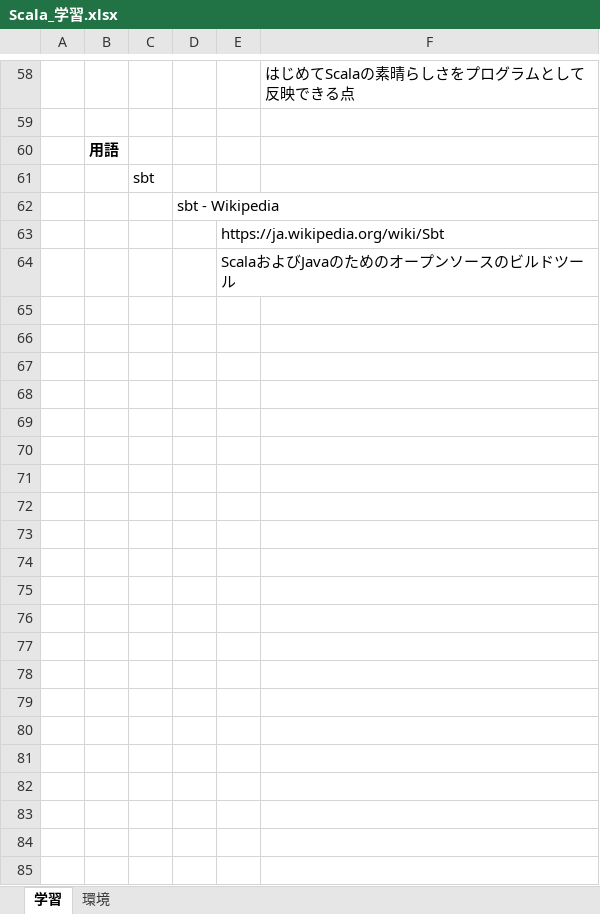
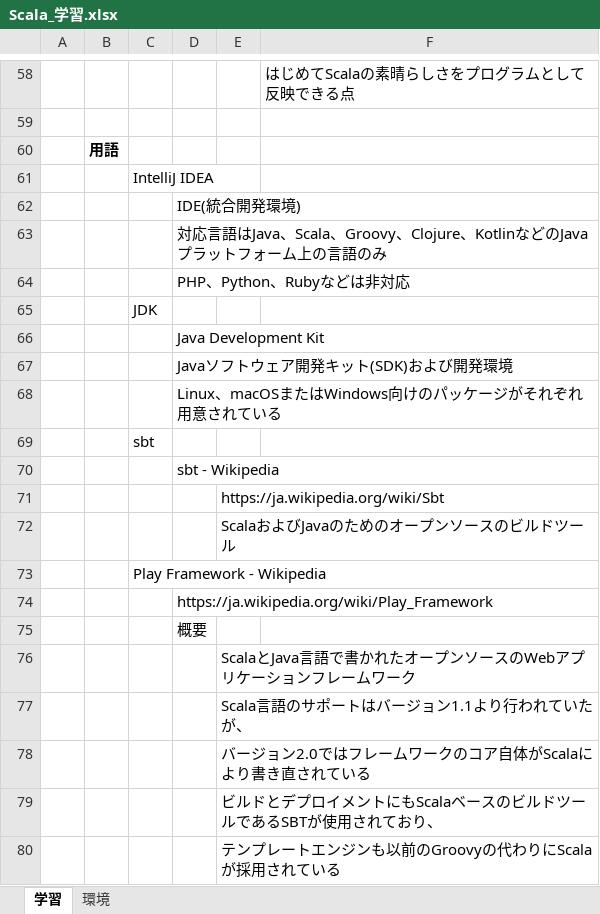
Before and after one commit to yakicoconut/Jupiter, an Excel workbook: Scala/Reference/Scala_学習.xlsx, sheet 学習, drawn as a sheet; only a part is shown, gaps mark what is left out; values as stored, in another font and other column widths than the file's, no borders; the diff names each change by its address in the sheet, - before the commit and + after, or states it on an @@ line.

Commit message:
Scala_Reference_Scala_学習_修正

```diff
--- a/Scala/Reference/Scala_学習.xlsx (sheet 学習)
+++ b/Scala/Reference/Scala_学習.xlsx (sheet 学習)
+row 61:  |  | IntelliJ IDEA
+row 62:  |  |  | IDE(統合開発環境)
+row 63:  |  |  | 対応言語はJava、Scala、Groovy、Clojure、KotlinなどのJavaプラットフォーム上の言語のみ
+row 64:  |  |  | PHP、Python、Rubyなどは非対応
+row 65:  |  | JDK
+row 66:  |  |  | Java Development Kit
+row 67:  |  |  | Javaソフトウェア開発キット(SDK)および開発環境
+row 68:  |  |  | Linux、macOSまたはWindows向けのパッケージがそれぞれ用意されている
+row 73:  |  | Play Framework - Wikipedia
+row 74:  |  |  | https://ja.wikipedia.org/wiki/Play_Framework
+row 75:  |  |  | 概要
+row 76:  |  |  |  | ScalaとJava言語で書かれたオープンソースのWebアプリケーションフレームワーク
+row 77:  |  |  |  | Scala言語のサポートはバージョン1.1より行われていたが、
+row 78:  |  |  |  | バージョン2.0ではフレームワークのコア自体がScalaにより書き直されている
+row 79:  |  |  |  | ビルドとデプロイメントにもScalaベースのビルドツールであるSBTが使用されており、
+row 80:  |  |  |  | テンプレートエンジンも以前のGroovyの代わりにScalaが採用されている
```
Also changed, not shown: sheet 環境, charts or pictures.
